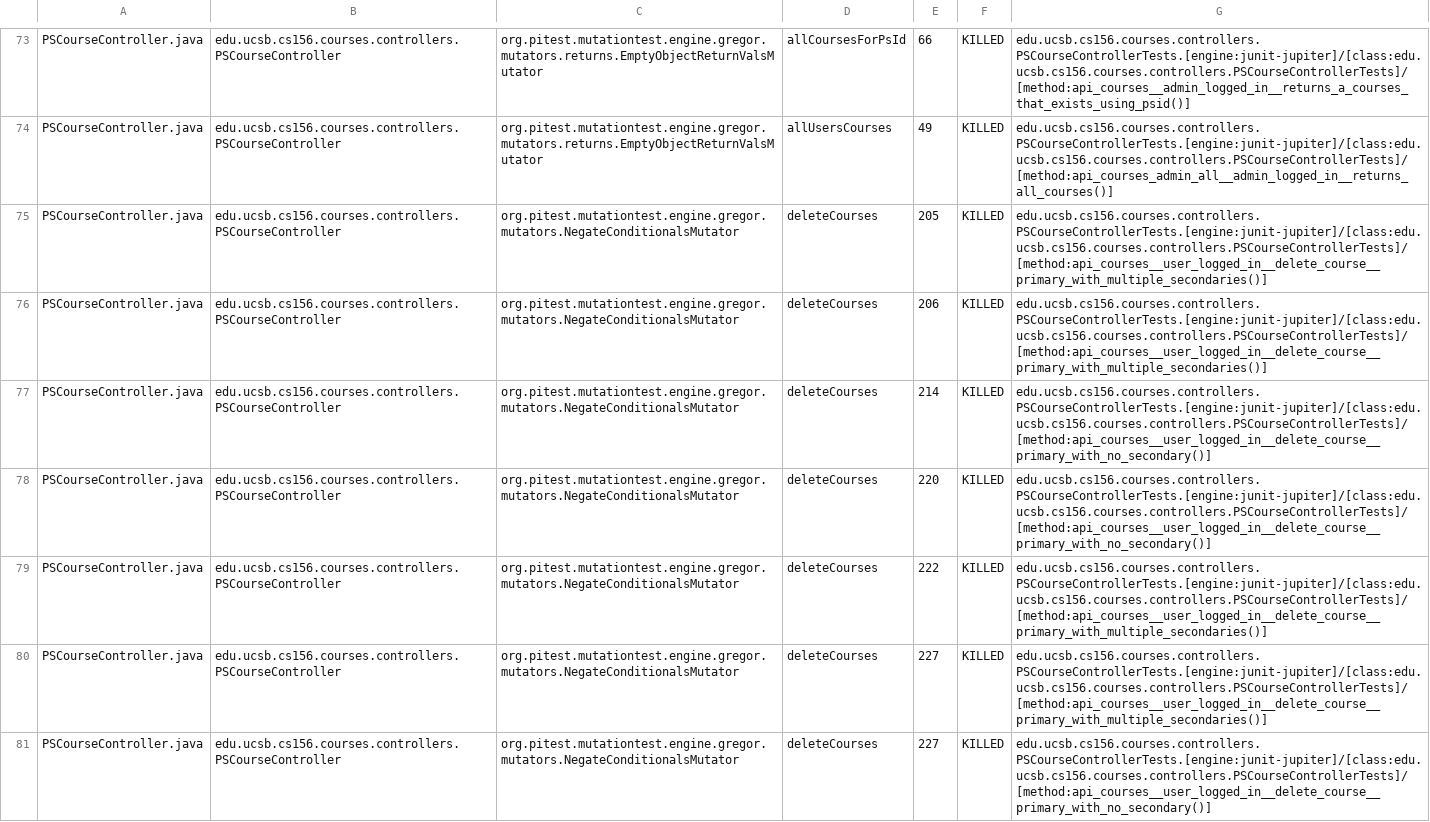
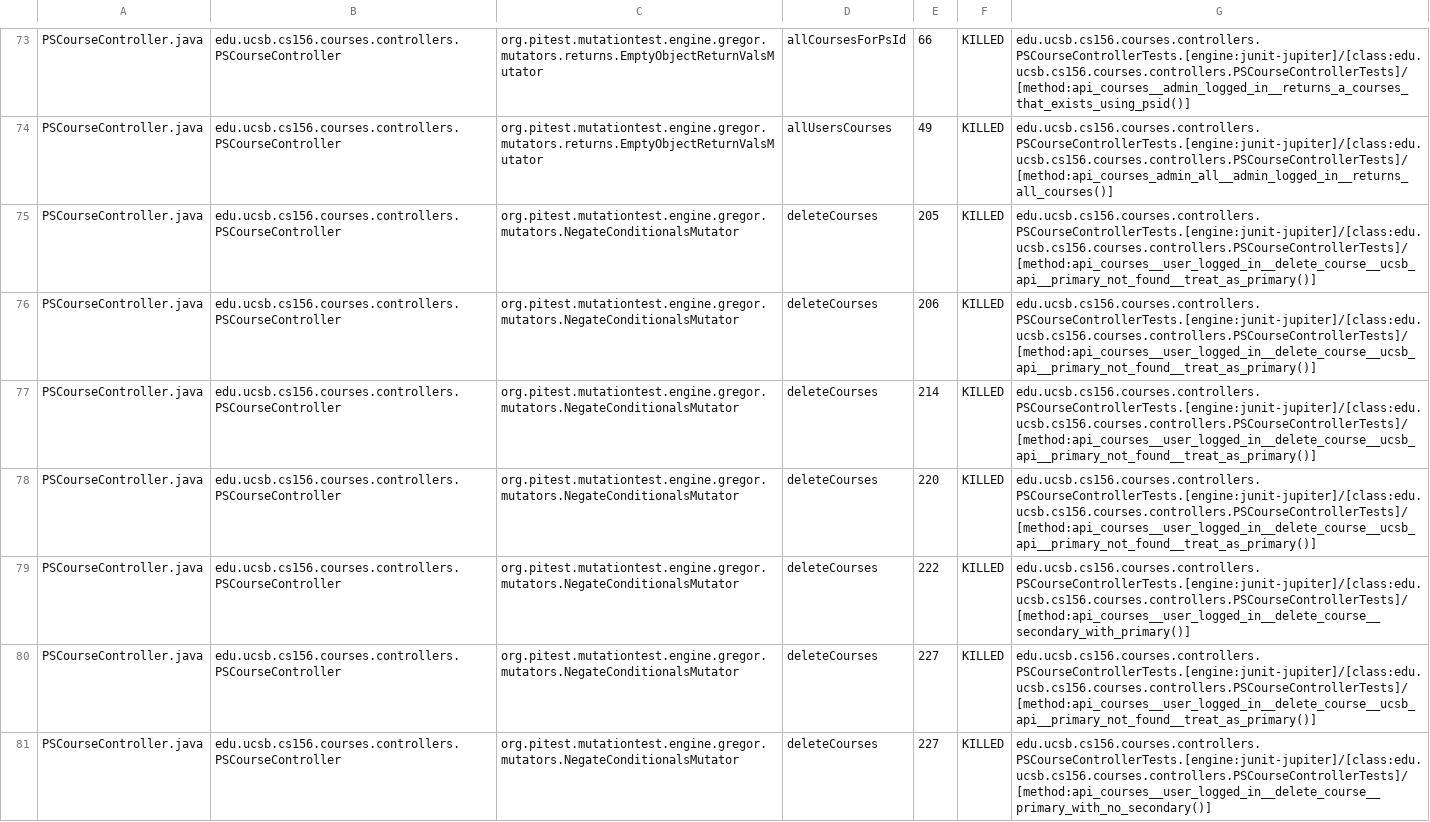
Before and after one commit to ucsb-cs156-f24/proj-courses-f24-01, a CSV file: pitest/mutations.csv, drawn as a sheet; only a part is shown, gaps mark what is left out; the diff covers the shown part only.

Commit message:
Deploying to gh-pages from @ ucsb-cs156-f24/proj-courses-f24-01@2ba059dc2d143a2b5df7bf6c235ea374ace61464 🚀

```diff
--- a/pitest/mutations.csv
+++ b/pitest/mutations.csv
@@ -74,8 +74,8 @@ PSCourseController.java,edu.ucsb.cs156.courses.controllers.PSCourseController,or
 PSCourseController.java,edu.ucsb.cs156.courses.controllers.PSCourseController,org.pitest.mutationtest.engine.gregor.mutators.returns.EmptyObjectReturnValsMutator,allUsersCourses,49,KILLED,edu.ucsb.cs156.courses.controllers.PSCourseControllerTests.[engine:junit-jupiter]/[class:edu.ucsb.cs156.courses.controllers.PSCourseControllerTests]/[method:api_courses_admin_all__admin_logged_in__returns_all_courses()]
-PSCourseController.java,edu.ucsb.cs156.courses.controllers.PSCourseController,org.pitest.mutationtest.engine.gregor.mutators.NegateConditionalsMutator,deleteCourses,205,KILLED,edu.ucsb.cs156.courses.controllers.PSCourseControllerTests.[engine:junit-jupiter]/[class:edu.ucsb.cs156.courses.controllers.PSCourseControllerTests]/[method:api_courses__user_logged_in__delete_course__primary_with_multiple_secondaries()]
-PSCourseController.java,edu.ucsb.cs156.courses.controllers.PSCourseController,org.pitest.mutationtest.engine.gregor.mutators.NegateConditionalsMutator,deleteCourses,206,KILLED,edu.ucsb.cs156.courses.controllers.PSCourseControllerTests.[engine:junit-jupiter]/[class:edu.ucsb.cs156.courses.controllers.PSCourseControllerTests]/[method:api_courses__user_logged_in__delete_course__primary_with_multiple_secondaries()]
-PSCourseController.java,edu.ucsb.cs156.courses.controllers.PSCourseController,org.pitest.mutationtest.engine.gregor.mutators.NegateConditionalsMutator,deleteCourses,214,KILLED,edu.ucsb.cs156.courses.controllers.PSCourseControllerTests.[engine:junit-jupiter]/[class:edu.ucsb.cs156.courses.controllers.PSCourseControllerTests]/[method:api_courses__user_logged_in__delete_course__primary_with_no_secondary()]
-PSCourseController.java,edu.ucsb.cs156.courses.controllers.PSCourseController,org.pitest.mutationtest.engine.gregor.mutators.NegateConditionalsMutator,deleteCourses,220,KILLED,edu.ucsb.cs156.courses.controllers.PSCourseControllerTests.[engine:junit-jupiter]/[class:edu.ucsb.cs156.courses.controllers.PSCourseControllerTests]/[method:api_courses__user_logged_in__delete_course__primary_with_no_secondary()]
-PSCourseController.java,edu.ucsb.cs156.courses.controllers.PSCourseController,org.pitest.mutationtest.engine.gregor.mutators.NegateConditionalsMutator,deleteCourses,222,KILLED,edu.ucsb.cs156.courses.controllers.PSCourseControllerTests.[engine:junit-jupiter]/[class:edu.ucsb.cs156.courses.controllers.PSCourseControllerTests]/[method:api_courses__user_logged_in__delete_course__primary_with_multiple_secondaries()]
-PSCourseController.java,edu.ucsb.cs156.courses.controllers.PSCourseController,org.pitest.mutationtest.engine.gregor.mutators.NegateConditionalsMutator,deleteCourses,227,KILLED,edu.ucsb.cs156.courses.controllers.PSCourseControllerTests.[engine:junit-jupiter]/[class:edu.ucsb.cs156.courses.controllers.PSCourseControllerTests]/[method:api_courses__user_logged_in__delete_course__primary_with_multiple_secondaries()]
+PSCourseController.java,edu.ucsb.cs156.courses.controllers.PSCourseController,org.pitest.mutationtest.engine.gregor.mutators.NegateConditionalsMutator,deleteCourses,205,KILLED,edu.ucsb.cs156.courses.controllers.PSCourseControllerTests.[engine:junit-jupiter]/[class:edu.ucsb.cs156.courses.controllers.PSCourseControllerTests]/[method:api_courses__user_logged_in__delete_course__ucsb_api__primary_not_found__treat_as_primary()]
+PSCourseController.java,edu.ucsb.cs156.courses.controllers.PSCourseController,org.pitest.mutationtest.engine.gregor.mutators.NegateConditionalsMutator,deleteCourses,206,KILLED,edu.ucsb.cs156.courses.controllers.PSCourseControllerTests.[engine:junit-jupiter]/[class:edu.ucsb.cs156.courses.controllers.PSCourseControllerTests]/[method:api_courses__user_logged_in__delete_course__ucsb_api__primary_not_found__treat_as_primary()]
+PSCourseController.java,edu.ucsb.cs156.courses.controllers.PSCourseController,org.pitest.mutationtest.engine.gregor.mutators.NegateConditionalsMutator,deleteCourses,214,KILLED,edu.ucsb.cs156.courses.controllers.PSCourseControllerTests.[engine:junit-jupiter]/[class:edu.ucsb.cs156.courses.controllers.PSCourseControllerTests]/[method:api_courses__user_logged_in__delete_course__ucsb_api__primary_not_found__treat_as_primary()]
+PSCourseController.java,edu.ucsb.cs156.courses.controllers.PSCourseController,org.pitest.mutationtest.engine.gregor.mutators.NegateConditionalsMutator,deleteCourses,220,KILLED,edu.ucsb.cs156.courses.controllers.PSCourseControllerTests.[engine:junit-jupiter]/[class:edu.ucsb.cs156.courses.controllers.PSCourseControllerTests]/[method:api_courses__user_logged_in__delete_course__ucsb_api__primary_not_found__treat_as_primary()]
+PSCourseController.java,edu.ucsb.cs156.courses.controllers.PSCourseController,org.pitest.mutationtest.engine.gregor.mutators.NegateConditionalsMutator,deleteCourses,222,KILLED,edu.ucsb.cs156.courses.controllers.PSCourseControllerTests.[engine:junit-jupiter]/[class:edu.ucsb.cs156.courses.controllers.PSCourseControllerTests]/[method:api_courses__user_logged_in__delete_course__secondary_with_primary()]
+PSCourseController.java,edu.ucsb.cs156.courses.controllers.PSCourseController,org.pitest.mutationtest.engine.gregor.mutators.NegateConditionalsMutator,deleteCourses,227,KILLED,edu.ucsb.cs156.courses.controllers.PSCourseControllerTests.[engine:junit-jupiter]/[class:edu.ucsb.cs156.courses.controllers.PSCourseControllerTests]/[method:api_courses__user_logged_in__delete_course__ucsb_api__primary_not_found__treat_as_primary()]
 PSCourseController.java,edu.ucsb.cs156.courses.controllers.PSCourseController,org.pitest.mutationtest.engine.gregor.mutators.NegateConditionalsMutator,deleteCourses,227,KILLED,edu.ucsb.cs156.courses.controllers.PSCourseControllerTests.[engine:junit-jupiter]/[class:edu.ucsb.cs156.courses.controllers.PSCourseControllerTests]/[method:api_courses__user_logged_in__delete_course__primary_with_no_secondary()]
```
Also changed, not shown: 53 edited cells elsewhere in this file, 44 other files.
